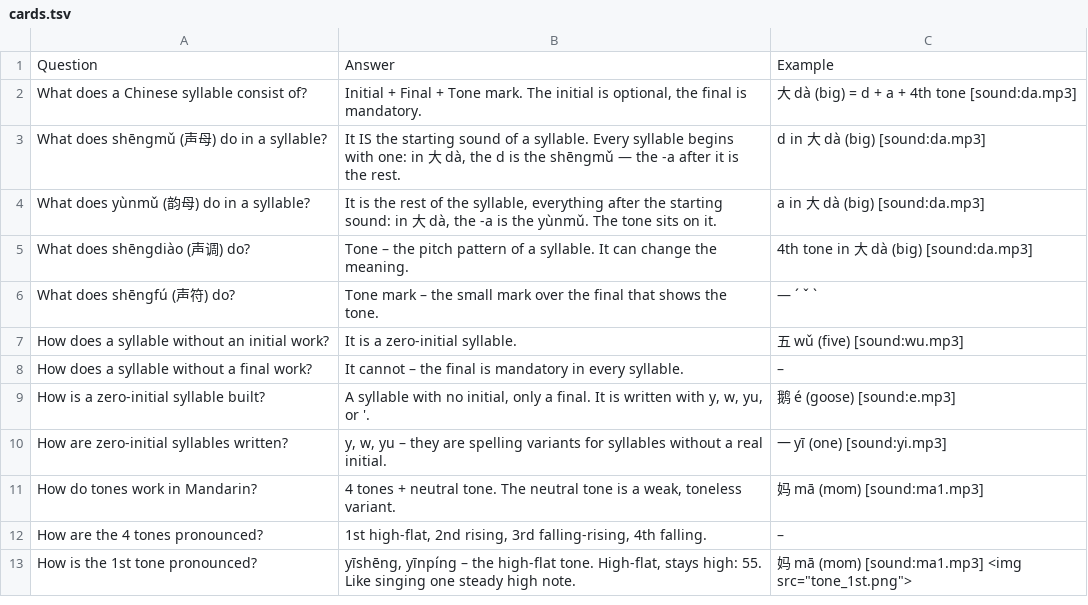
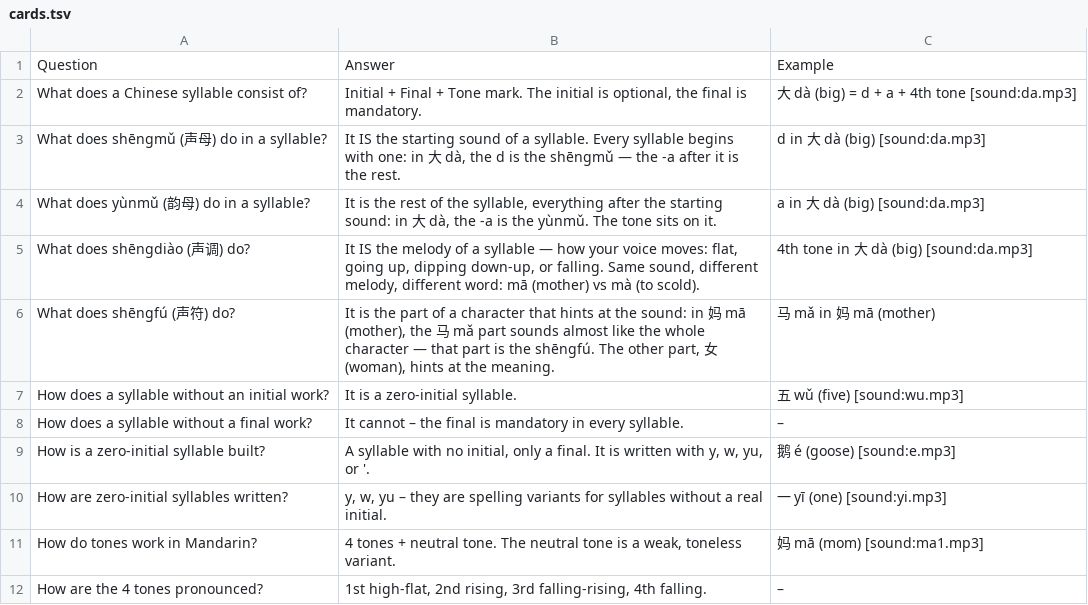
Before and after one commit to Waldmann-dev/Anki-Chinesisch, a TSV file: Chinese Grammar/01. Phonetic Foundations/01. Syllables, Initials, Finals, Tones, Neutral Tone/cards.tsv, drawn as a sheet; only a part is shown; the shorter side is filled out with more unchanged rows.

Commit message:
Update 3: plain-language rewrite of shengdiao/shengfu cards (TSV sync)

```diff
--- a/Chinese Grammar/01. Phonetic Foundations/01. Syllables, Initials, Finals, Tones, Neutral Tone/cards.tsv
+++ b/Chinese Grammar/01. Phonetic Foundations/01. Syllables, Initials, Finals, Tones, Neutral Tone/cards.tsv
@@ -4,4 +4,4 @@ What does shēngmǔ (声母) do in a syllable?	It IS the starting sound of a syl
 What does yùnmǔ (韵母) do in a syllable?	It is the rest of the syllable, everything after the starting sound: in 大 dà, the -a is the yùnmǔ. The tone sits on it.	a in 大 dà (big) [sound:da.mp3]
-What does shēngdiào (声调) do?	Tone – the pitch pattern of a syllable. It can change the meaning.	4th tone in 大 dà (big) [sound:da.mp3]
-What does shēngfú (声符) do?	Tone mark – the small mark over the final that shows the tone.	— ´ ˇ `
+What does shēngdiào (声调) do?	It IS the melody of a syllable — how your voice moves: flat, going up, dipping down-up, or falling. Same sound, different melody, different word: mā (mother) vs mà (to scold).	4th tone in 大 dà (big) [sound:da.mp3]
+What does shēngfú (声符) do?	It is the part of a character that hints at the sound: in 妈 mā (mother), the 马 mǎ part sounds almost like the whole character — that part is the shēngfú. The other part, 女 (woman), hints at the meaning.	马 mǎ in 妈 mā (mother)
 How does a syllable without an initial work?	It is a zero-initial syllable.	五 wǔ (five) [sound:wu.mp3]
```
